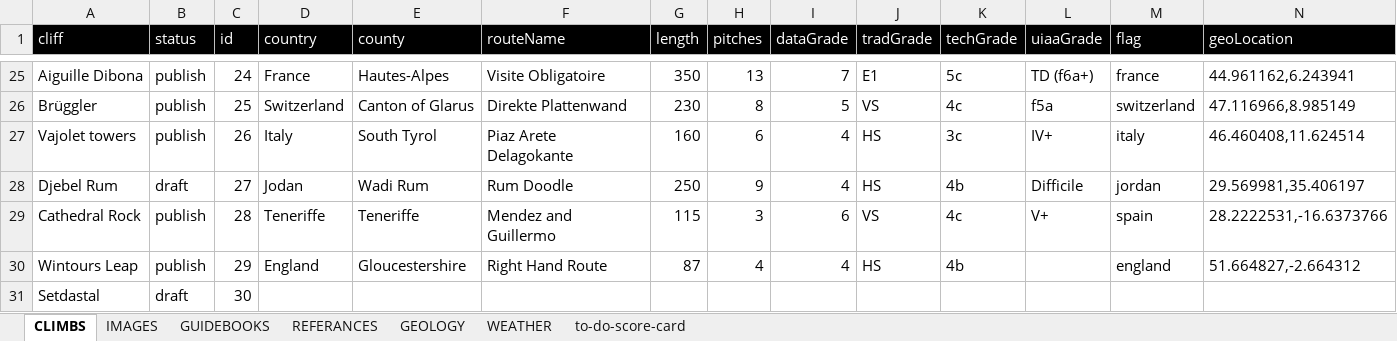
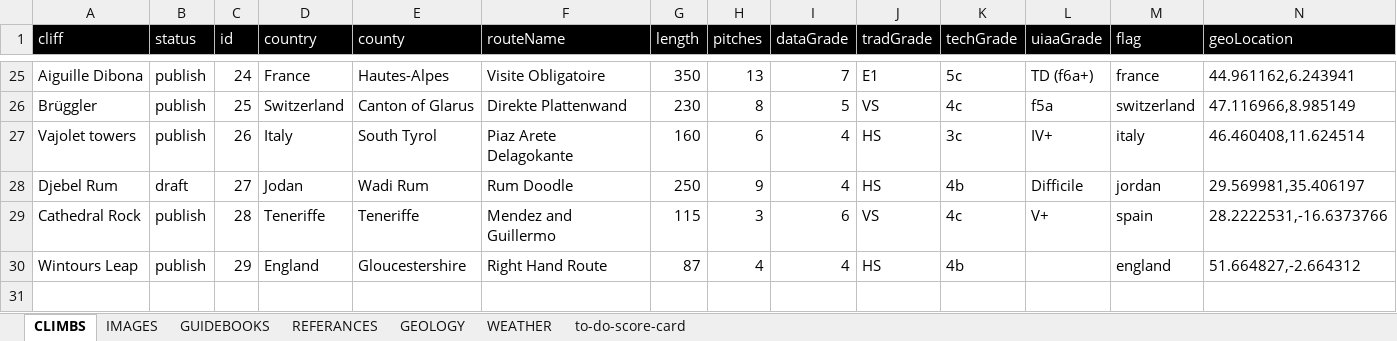
Before and after one commit to dankni/multi-pitch, an Excel workbook: working-files/multi-pitch-data.xlsx, sheet CLIMBS, drawn as a sheet; only a part is shown, gaps mark what is left out; values as stored, in another font and other column widths than the file's, no borders; rows hold the shown columns only; the diff names each change by its address in the sheet, - before the commit and + after, or states it on an @@ line.

```diff
--- a/working-files/multi-pitch-data.xlsx (sheet CLIMBS)
+++ b/working-files/multi-pitch-data.xlsx (sheet CLIMBS)
-row 31: Setdastal | draft | 30
```
Also changed, not shown: sheet IMAGES, 1 other file.
